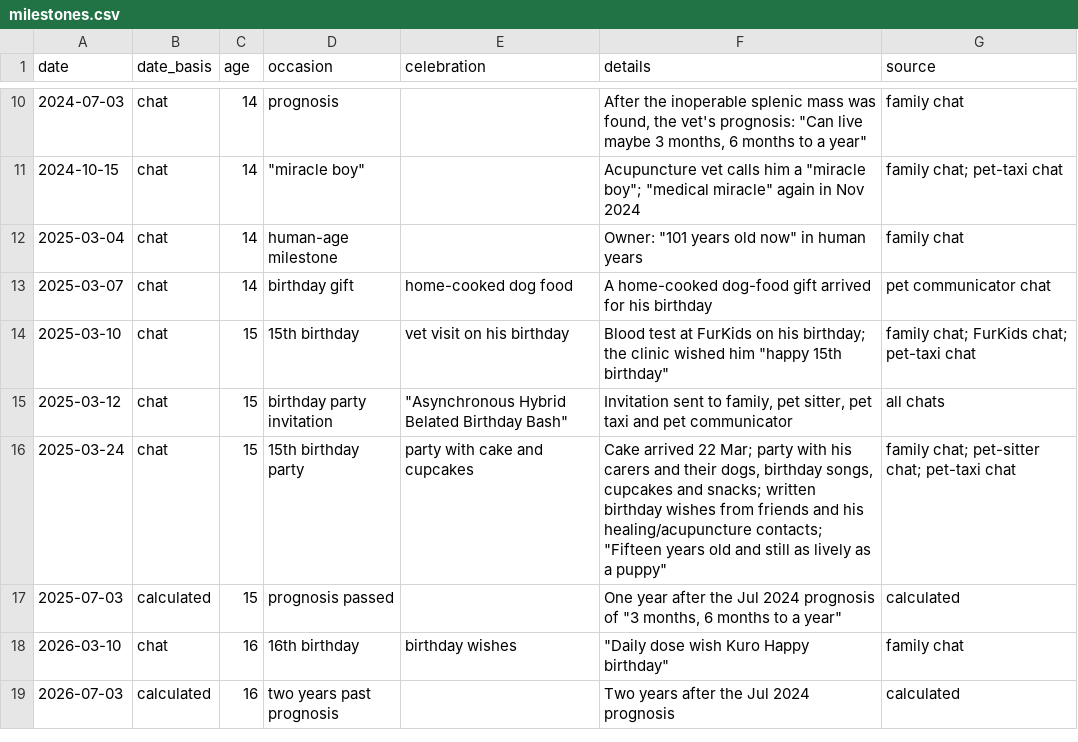
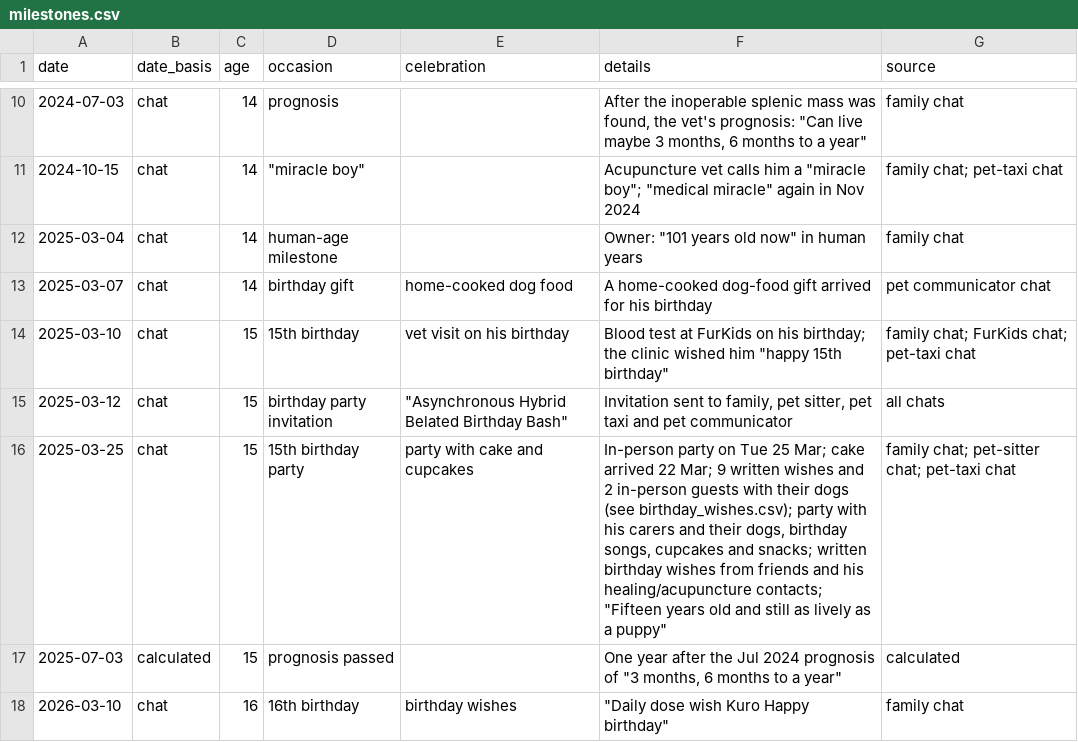
Before and after one commit to nghuixin/os-kuro-archives, a CSV file: data/processed/milestones.csv, drawn as a sheet; only a part is shown, gaps mark what is left out; the shorter side is filled out with more unchanged rows.

```diff
--- a/data/processed/milestones.csv
+++ b/data/processed/milestones.csv
@@ -15,3 +15,3 @@ date,date_basis,age,occasion,celebration,details,source
 2025-03-12,chat,15,birthday party invitation,"""Asynchronous Hybrid Belated Birthday Bash""","Invitation sent to family, pet sitter, pet taxi and pet communicator",all chats
-2025-03-24,chat,15,15th birthday party,party with cake and cupcakes,"Cake arrived 22 Mar; party with his carers and their dogs, birthday songs, cupcakes and snacks; written birthday wishes from friends and his healing/acupuncture contacts; ""Fifteen years old and still as lively as a puppy""",family chat; pet-sitter chat; pet-taxi chat
+2025-03-25,chat,15,15th birthday party,party with cake and cupcakes,"In-person party on Tue 25 Mar; cake arrived 22 Mar; 9 written wishes and 2 in-person guests with their dogs (see birthday_wishes.csv); party with his carers and their dogs, birthday songs, cupcakes and snacks; written birthday wishes from friends and his healing/acupuncture contacts; ""Fifteen years old and still as lively as a puppy""",family chat; pet-sitter chat; pet-taxi chat
 2025-07-03,calculated,15,prognosis passed,,"One year after the Jul 2024 prognosis of ""3 months, 6 months to a year""",calculated
```
Also changed, not shown: 2 other files.
